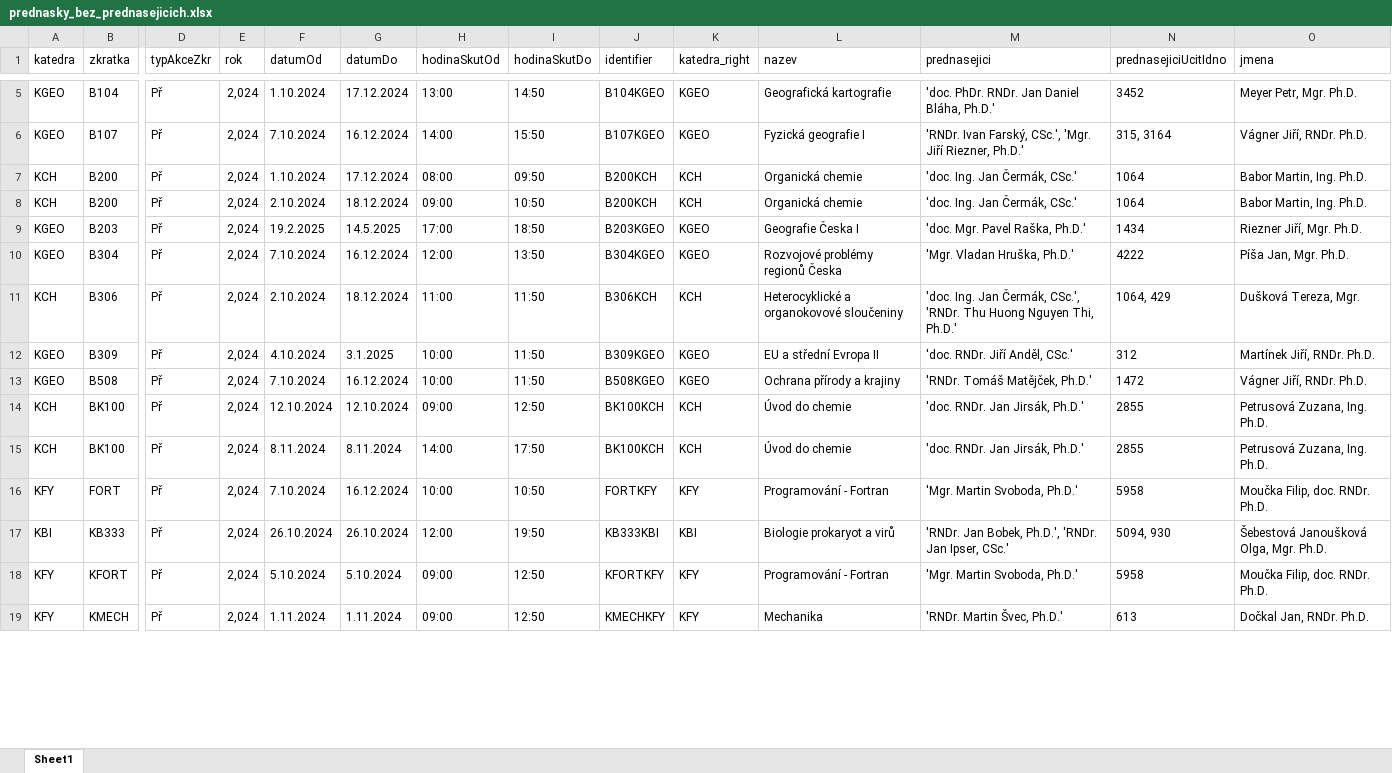
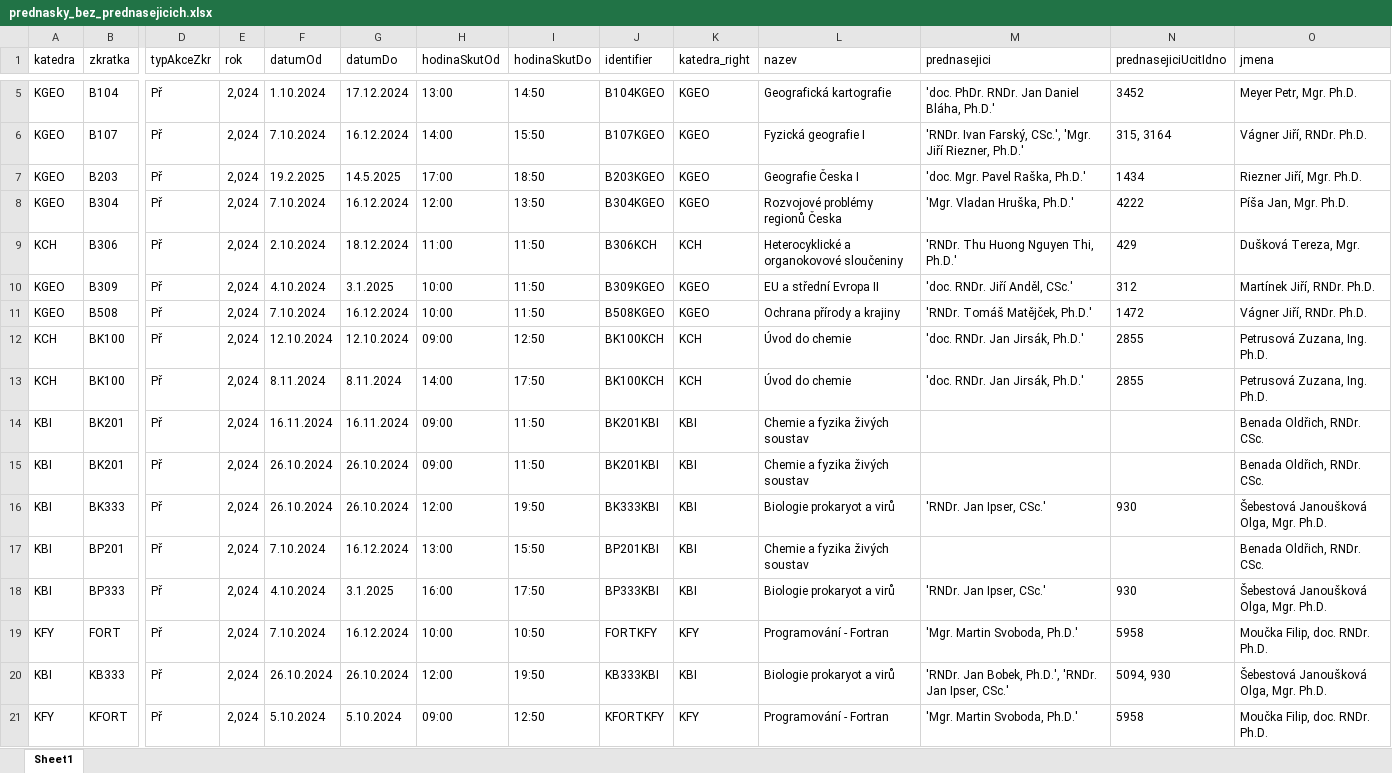
Before and after one commit to MFVS/kontrola-rozvrhu-extended, an Excel workbook: results_xlsx/prednasky_bez_prednasejicich.xlsx, sheet Sheet1, drawn as a sheet; only a part is shown, gaps mark what is left out; the shorter side is filled out with more unchanged rows; values as stored, in another font and other column widths than the file's, no borders; table styles not drawn; removed rows and columns are numbered as before the commit, all else as after; rows hold the shown columns only; the diff covers the shown part only; the diff names each change by its address in the sheet, - before the commit and + after, or states it on an @@ line.

```diff
--- a/results_xlsx/prednasky_bez_prednasejicich.xlsx (sheet Sheet1)
+++ b/results_xlsx/prednasky_bez_prednasejicich.xlsx (sheet Sheet1)
-row 7: KCH | B200 | Př | 2,024 | 1.10.2024 | 17.12.2024 | 08:00 | 09:50 | B200KCH | KCH | Organická chemie | 'doc. Ing. Jan Čermák, CSc.' | 1064 | Babor Martin, Ing. Ph.D.
-row 8: KCH | B200 | Př | 2,024 | 2.10.2024 | 18.12.2024 | 09:00 | 10:50 | B200KCH | KCH | Organická chemie | 'doc. Ing. Jan Čermák, CSc.' | 1064 | Babor Martin, Ing. Ph.D.
-M9 (prednasejici): 'doc. Ing. Jan Čermák, CSc.', 'RNDr. Thu…
+M9 (prednasejici): 'RNDr. Thu…
-N9 (prednasejiciUcitIdno): 1064, 429
+N9 (prednasejiciUcitIdno): 429
+row 14: KBI | BK201 | Př | 2,024 | 16.11.2024 | 16.11.2024 | 09:00 | 11:50 | BK201KBI | KBI | Chemie a fyzika živých soustav |  |  | Benada Oldřich, RNDr. CSc.
+row 15: KBI | BK201 | Př | 2,024 | 26.10.2024 | 26.10.2024 | 09:00 | 11:50 | BK201KBI | KBI | Chemie a fyzika živých soustav |  |  | Benada Oldřich, RNDr. CSc.
+row 16: KBI | BK333 | Př | 2,024 | 26.10.2024 | 26.10.2024 | 12:00 | 19:50 | BK333KBI | KBI | Biologie prokaryot a virů | 'RNDr. Jan Ipser, CSc.' | 930 | Šebestová Janoušková Olga, Mgr. Ph.D.
+row 17: KBI | BP201 | Př | 2,024 | 7.10.2024 | 16.12.2024 | 13:00 | 15:50 | BP201KBI | KBI | Chemie a fyzika živých soustav |  |  | Benada Oldřich, RNDr. CSc.
+row 18: KBI | BP333 | Př | 2,024 | 4.10.2024 | 3.1.2025 | 16:00 | 17:50 | BP333KBI | KBI | Biologie prokaryot a virů | 'RNDr. Jan Ipser, CSc.' | 930 | Šebestová Janoušková Olga, Mgr. Ph.D.
```
Also changed, not shown: 10 added rows, 3 removed rows, 2 moved rows and 22 edited cells elsewhere in this sheet, results_csv/chybi_seminarici.xlsx, results_xlsx/cviceni_bez_cvicich.xlsx, 41 other files.
